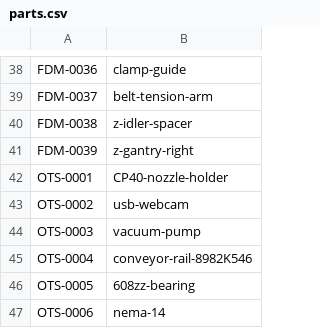
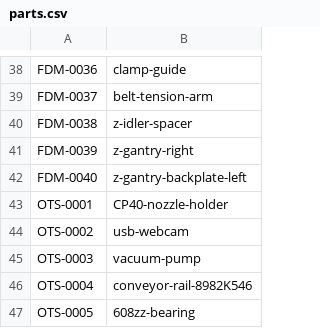
Before and after one commit to opulo-inc/lumenpnp, a CSV file: parts.csv, drawn as a sheet; only a part is shown, gaps mark what is left out; the shorter side is filled out with more unchanged rows.

```diff
--- a/parts.csv
+++ b/parts.csv
@@ -41,2 +41,3 @@
 "FDM-0039","z-gantry-right"
+"FDM-0040","z-gantry-backplate-left"
 "OTS-0001","CP40-nozzle-holder"
```
Also changed, not shown: pnp/INDEX BOM - MECH.csv, 1 other file.
